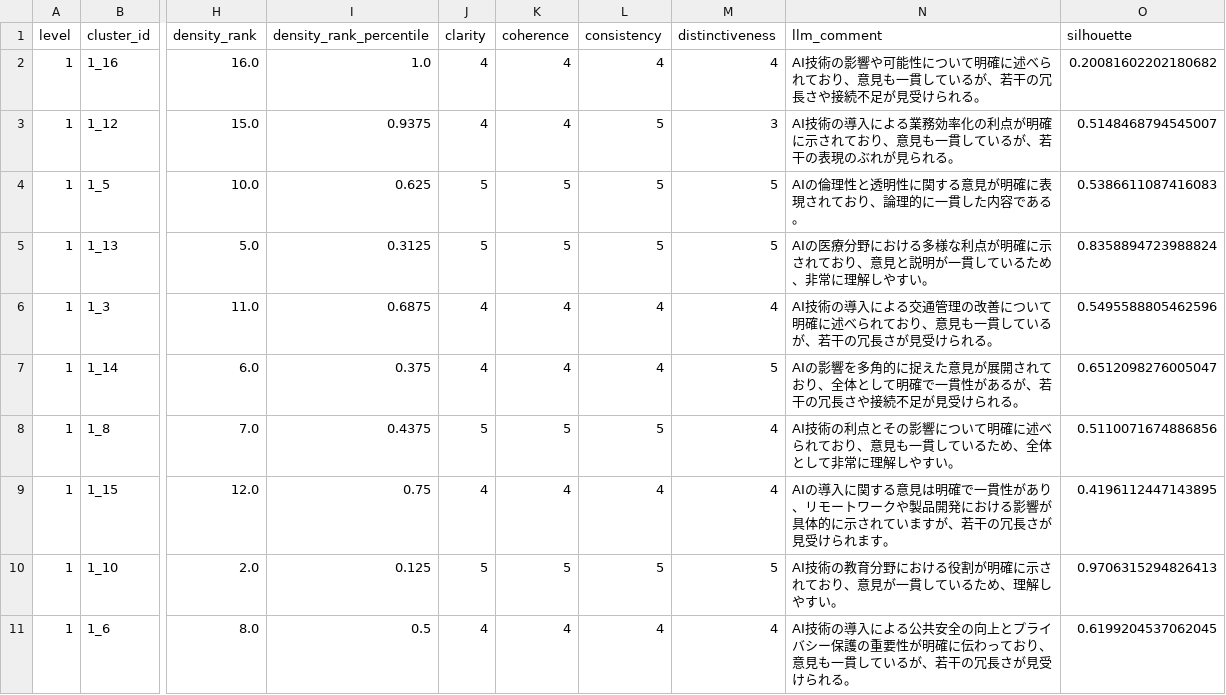
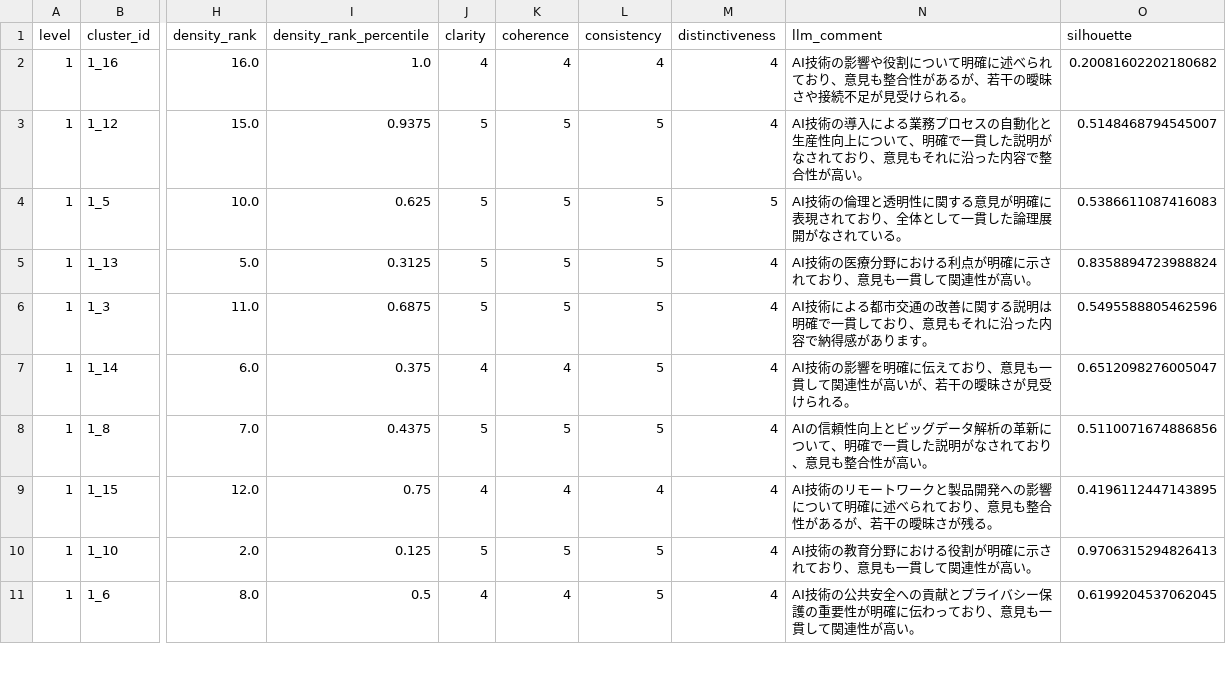
Before and after one commit to take365/take365.github.io, a CSV file: evaluation/sample/cluster_evaluation.csv, drawn as a sheet; only a part is shown, gaps mark what is left out; the diff covers the shown part only; the diff names each change by its address in the sheet, - before the commit and + after, or states it on an @@ line.

```diff
--- a/evaluation/sample/cluster_evaluation.csv
+++ b/evaluation/sample/cluster_evaluation.csv
-N2 (llm_comment): …の影響や可能性について明確に述べられており、意見も一貫しているが、若干の冗長さや接続…
+N2 (llm_comment): …の影響や役割について明確に述べられており、意見も整合性があるが、若干の曖昧さや接続…
-J3 (clarity): 4
+J3 (clarity): 5
-K3 (coherence): 4
+K3 (coherence): 5
-M3 (distinctiveness): 3
+M3 (distinctiveness): 4
-N3 (llm_comment): …よる業務効率化の利点が明確に示されており、意見も一貫しているが、若干の表現のぶれが見られる。
+N3 (llm_comment): …よる業務プロセスの自動化と生産性向上について、明確で一貫した説明がなされており、意見もそれに沿った内容で整合性が高い。
-N4 (llm_comment): AIの倫理性と透明性に関する意見が明確に表現されており、論理的に一貫した内容である。
+N4 (llm_comment): AI技術の倫理と透明性に関する意見が明確に表現されており、全体として一貫した論理展開がなされている。
-M5 (distinctiveness): 5
+M5 (distinctiveness): 4
-N5 (llm_comment): AIの医療分野における多様な利点が明確に示されており、意見と説明が一貫しているため、非常に理解しやすい。
+N5 (llm_comment): AI技術の医療分野における利点が明確に示されており、意見も一貫して関連性が高い。
-J6 (clarity): 4
+J6 (clarity): 5
-K6 (coherence): 4
+K6 (coherence): 5
-L6:L7 (consistency): 4
+L6:L7 (consistency): 5
-N6 (llm_comment): AI技術の導入による交通管理の改善について明確に述べられており、意見も一貫しているが、若干の冗長さが見受けられる。
+N6 (llm_comment): AI技術による都市交通の改善に関する説明は明確で一貫しており、意見もそれに沿った内容で納得感があります。
-M7 (distinctiveness): 5
+M7 (distinctiveness): 4
-N7 (llm_comment): AIの影響を多角的に捉えた意見が展開されており、全体として明確で一貫性があるが、若干の冗長さや接続不足が見受け…
+N7 (llm_comment): AI技術の影響を明確に伝えており、意見も一貫して関連性が高いが、若干の曖昧さが見受け…
-N8 (llm_comment): AI技術の利点とその影響について明確に述べられており、意見も一貫しているため、全体として非常に理解しやすい。
+N8 (llm_comment): AIの信頼性向上とビッグデータ解析の革新について、明確で一貫した説明がなされており、意見も整合性が高い。
-N9 (llm_comment): AIの導入に関する意見は明確で一貫性があり、リモートワークや製品開発における影響が具体的に示されていますが、若干の冗長さが見受けられます。
+N9 (llm_comment): AI技術のリモートワークと製品開発への影響について明確に述べられており、意見も整合性があるが、若干の曖昧さが残る。
-M10 (distinctiveness): 5
+M10 (distinctiveness): 4
-N10 (llm_comment): AI技術の教育分野における役割が明確に示されており、意見が一貫しているため、理解しやすい。
+N10 (llm_comment): AI技術の教育分野における役割が明確に示されており、意見も一貫して関連性が高い。
-L11 (consistency): 4
+L11 (consistency): 5
-N11 (llm_comment): AI技術の導入による公共安全の向上とプライバシー保護の重要性が明確に伝わっており、意見も一貫しているが、若干の冗長さが見受けられる。
+N11 (llm_comment): AI技術の公共安全への貢献とプライバシー保護の重要性が明確に伝わっており、意見も一貫して関連性が高い。
```
Also changed, not shown: 94 edited cells elsewhere in this file, evaluation/2/cluster_evaluation.csv, evaluation/4/cluster_evaluation.csv, 11 other files.
